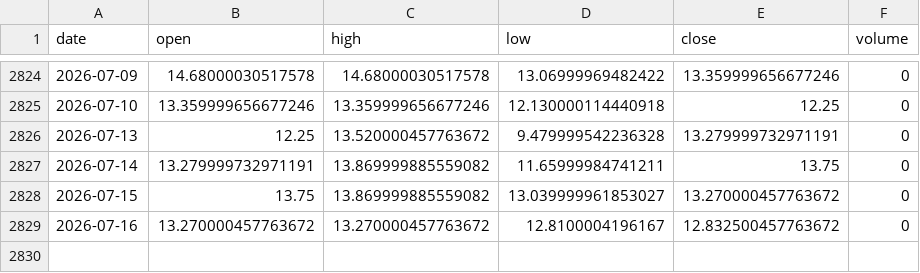
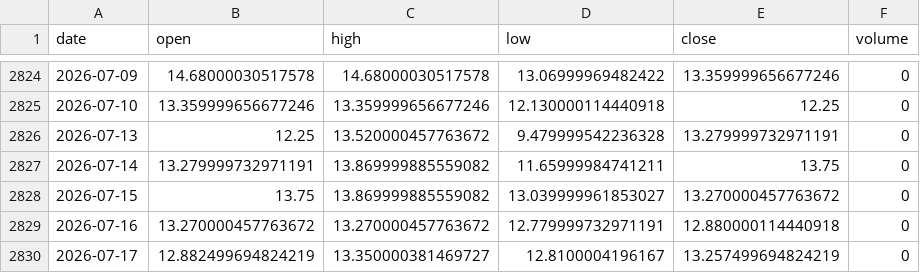
Before and after one commit to pravindev666/David-V666, a CSV file: data/vix_daily.csv, drawn as a sheet; only a part is shown, gaps mark what is left out.

Commit message:
Auto-sync: Market data 2026-07-17 06:05

```diff
--- a/data/vix_daily.csv
+++ b/data/vix_daily.csv
@@ -2828,2 +2828,3 @@ date,open,high,low,close,volume
 2026-07-15,13.75,13.869999885559082,13.039999961853027,13.270000457763672,0
-2026-07-16,13.270000457763672,13.270000457763672,12.8100004196167,12.832500457763672,0
+2026-07-16,13.270000457763672,13.270000457763672,12.779999732971191,12.880000114440918,0
+2026-07-17,12.882499694824219,13.350000381469727,12.8100004196167,13.257499694824219,0
```
Also changed, not shown: data/bank_nifty_daily.csv, data/fii_dii_daily.csv, 5 other files.
